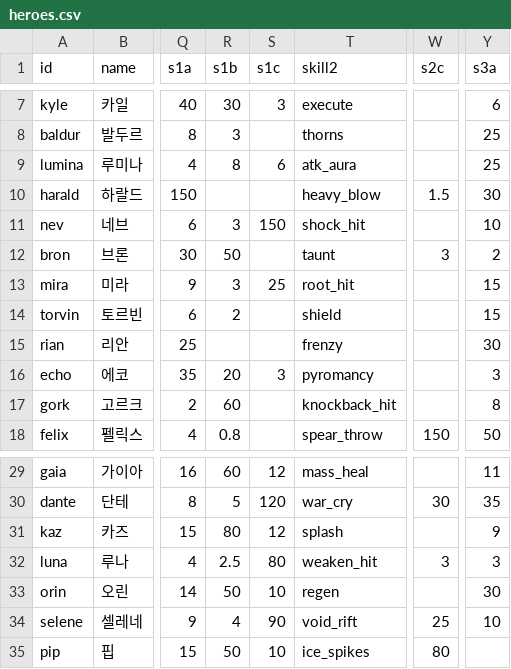
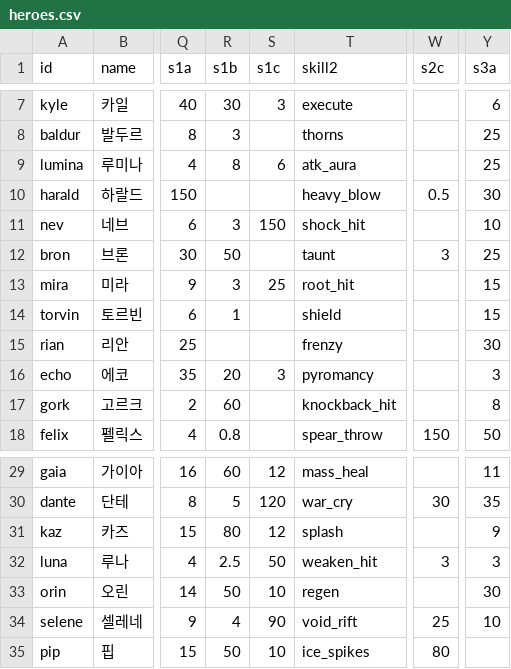
Before and after one commit to ILSEONG/CastleRPG, a CSV file: data/heroes.csv, drawn as a sheet; only a part is shown, gaps mark what is left out; the diff names each change by its address in the sheet, - before the commit and + after, or states it on an @@ line.

```diff
--- a/data/heroes.csv
+++ b/data/heroes.csv
-W10 (s2c): 1.5
+W10 (s2c): 0.5
-Y12 (s3a): 2
+Y12 (s3a): 25
-R14 (s1b): 2
+R14 (s1b): 1
-S32 (s1c): 80
+S32 (s1c): 50
```
Also changed, not shown: data/config.csv, 11 other files.
